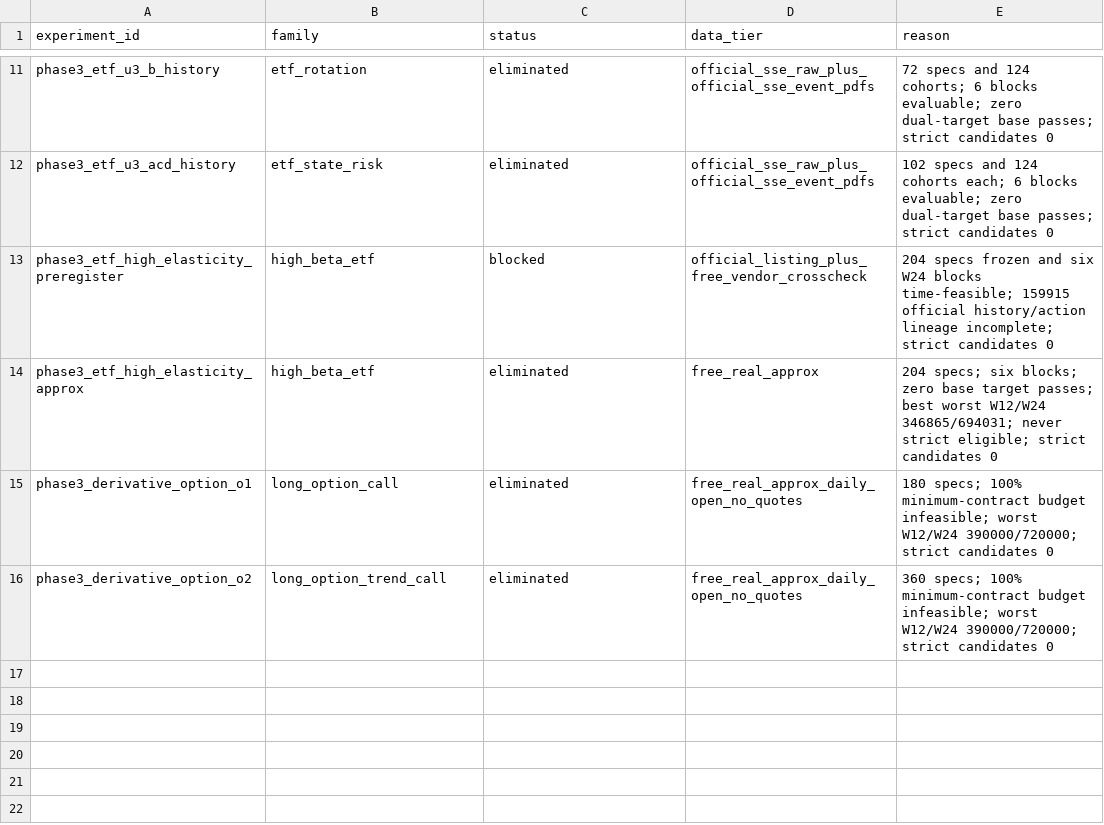
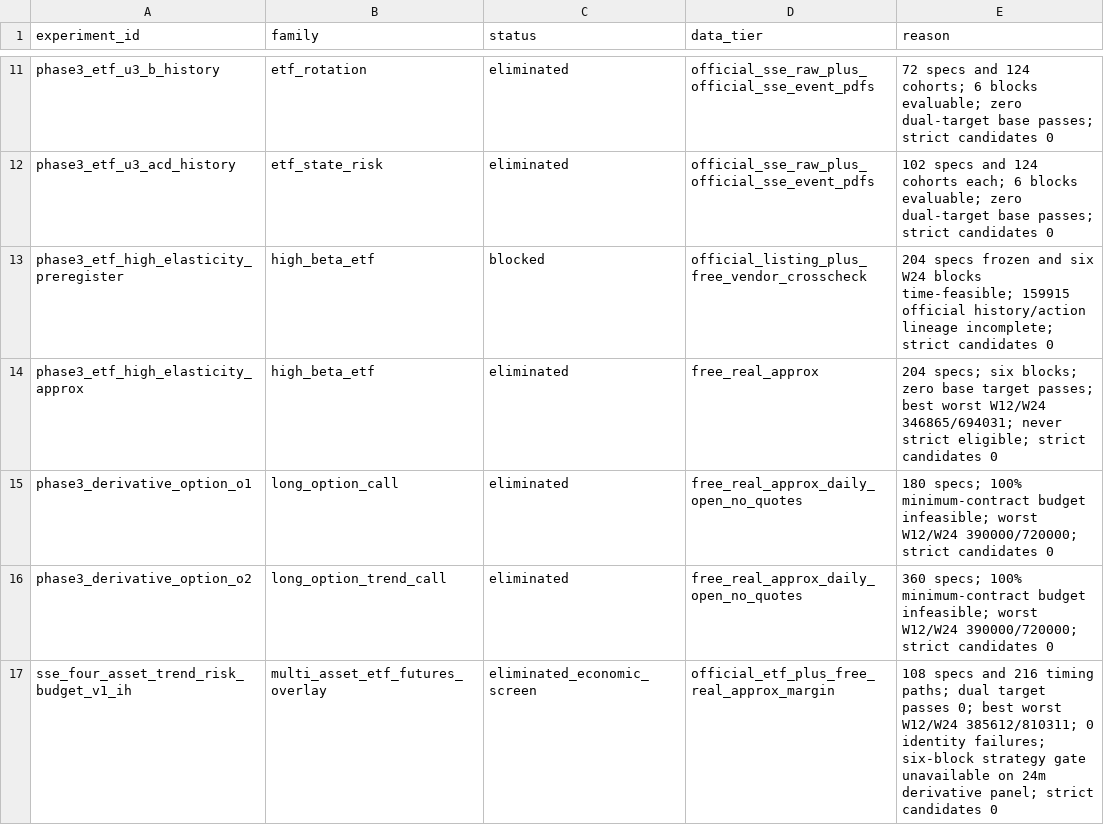
Before and after one commit to cats1520cakes/quant-investment-analysis, a CSV file: reports/cloud_candidate_registry.csv, drawn as a sheet; only a part is shown, gaps mark what is left out.

Commit message:
Complete SSE four-asset IH economic screen

```diff
--- a/reports/cloud_candidate_registry.csv
+++ b/reports/cloud_candidate_registry.csv
@@ -16 +16,2 @@ phase3_derivative_option_o1,long_option_call,eliminated,free_real_approx_daily_o
 phase3_derivative_option_o2,long_option_trend_call,eliminated,free_real_approx_daily_open_no_quotes,360 specs; 100% minimum-contract budget infeasible; worst W12/W24 390000/720000; strict candidates 0
+sse_four_asset_trend_risk_budget_v1_ih,multi_asset_etf_futures_overlay,eliminated_economic_screen,official_etf_plus_free_real_approx_margin,108 specs and 216 timing paths; dual target passes 0; best worst W12/W24 385612/810311; 0 identity failures; six-block strategy gate unavailable on 24m derivative panel; strict candidates 0
```
